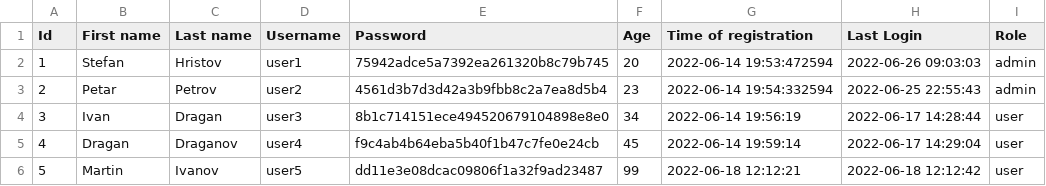
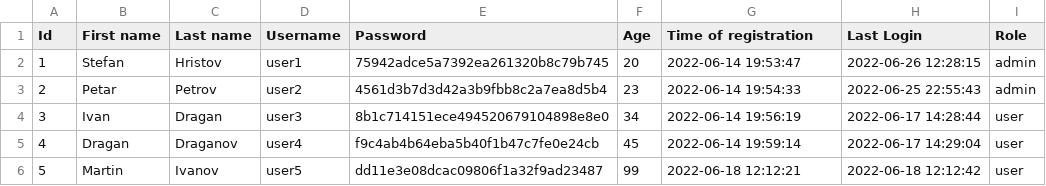
Before and after one commit to codingburgas/2122-otj-10-project-repo-SHHristov19, a CSV file: src/2122-otj-10-project-repo/pm.data/users.csv, drawn as a sheet.

```diff
--- a/src/2122-otj-10-project-repo/pm.data/users.csv
+++ b/src/2122-otj-10-project-repo/pm.data/users.csv
@@ -1,4 +1,4 @@
 Id,First name,Last name,Username,Password,Age,Time of registration,Last Login,Role
-"1","Stefan","Hristov","user1","75942adce5a7392ea261320b8c79b745","20","2022-06-14  19:53:472594","2022-06-26  09:03:03","admin"
-"2","Petar","Petrov","user2","4561d3b7d3d42a3b9fbb8c2a7ea8d5b4","23","2022-06-14  19:54:332594","2022-06-25  22:55:43","admin"
+"1","Stefan","Hristov","user1","75942adce5a7392ea261320b8c79b745","20","2022-06-14  19:53:47","2022-06-26  12:28:15","admin"
+"2","Petar","Petrov","user2","4561d3b7d3d42a3b9fbb8c2a7ea8d5b4","23","2022-06-14  19:54:33","2022-06-25  22:55:43","admin"
 "3","Ivan","Dragan","user3","8b1c714151ece494520679104898e8e0","34","2022-06-14  19:56:19","2022-06-17  14:28:44","user"
```
Also changed, not shown: src/2122-otj-10-project-repo/pm.data/teams.csv, 4 other files.
